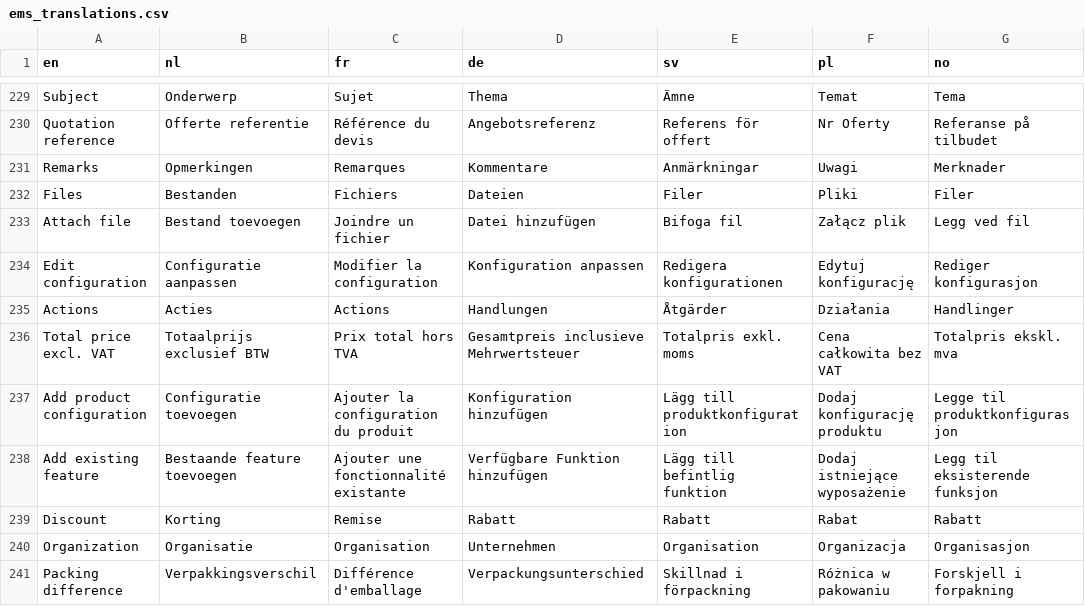
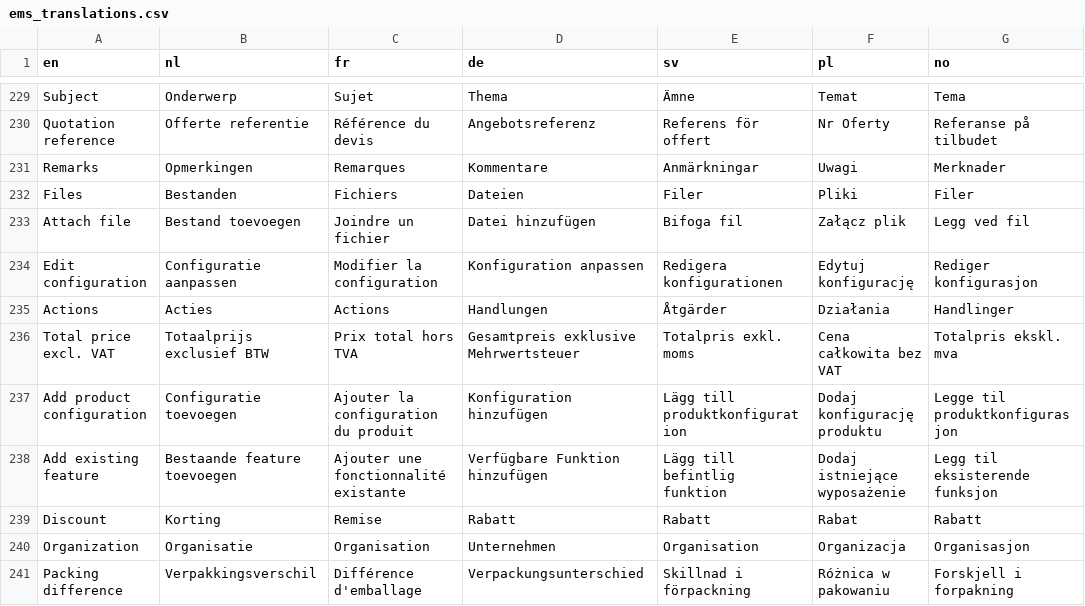
Before and after one commit to Elfsquad/translations, a CSV file: ems_translations.csv, drawn as a sheet; only a part is shown, gaps mark what is left out; the diff names each change by its address in the sheet, - before the commit and + after, or states it on an @@ line.

Commit message:
fix(EC-19641) : fix "total price excluding vat" translation

```diff
--- a/ems_translations.csv
+++ b/ems_translations.csv
-D236 (de): Gesamtpreis inclusieve Mehrwertsteuer
+D236 (de): Gesamtpreis exklusive Mehrwertsteuer
```
